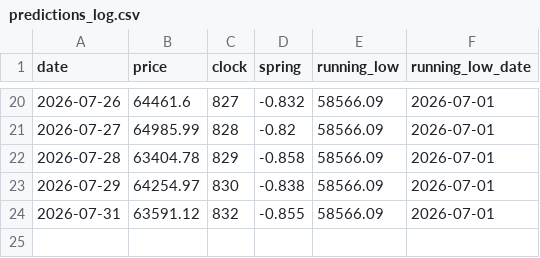
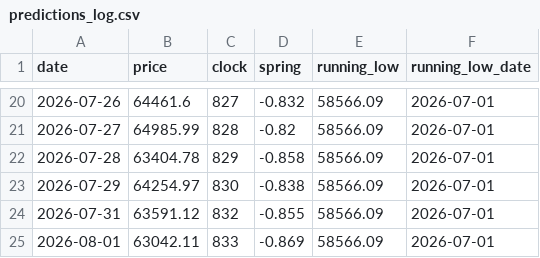
Before and after one commit to JaeHeat/bitcoin-daily-site, a CSV file: cycle/predictions_log.csv, drawn as a sheet; only a part is shown, gaps mark what is left out; the diff names each change by its address in the sheet, - before the commit and + after, or states it on an @@ line.

Commit message:
cycle: refresh clock data + log 2026-08-01

```diff
--- a/cycle/predictions_log.csv
+++ b/cycle/predictions_log.csv
+row 25: 2026-08-01 | 63042.11 | 833 | -0.869 | 58566.09 | 2026-07-01
```
Also changed, not shown: 1 other file.
